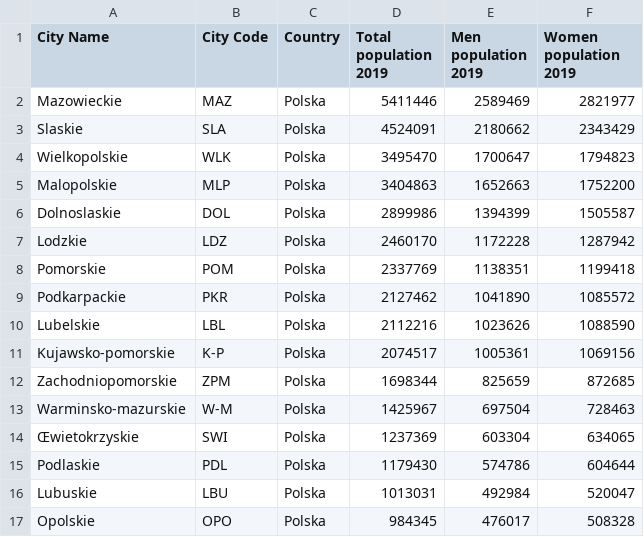
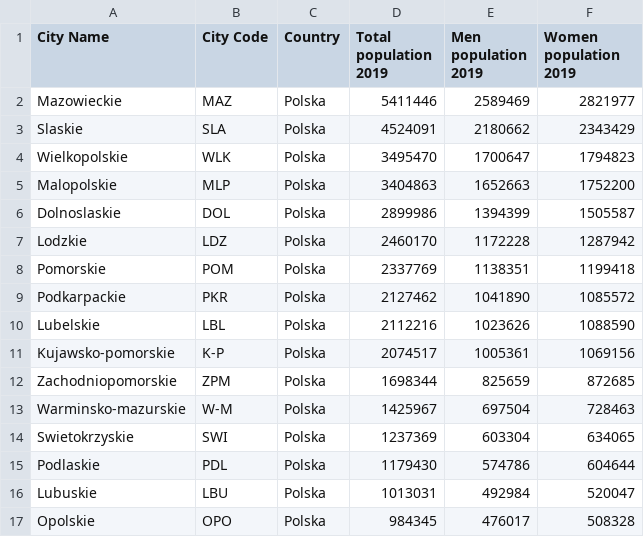
Before and after one commit to SzymonKonopnicki/BeginningCsharpCollections, a CSV file: 2 ArrayPracticalExample/population.csv, drawn as a sheet; the diff names each change by its address in the sheet, - before the commit and + after, or states it on an @@ line.

```diff
--- a/2 ArrayPracticalExample/population.csv
+++ b/2 ArrayPracticalExample/population.csv
-A14 (City Name): Œwietokrzyskie
+A14 (City Name): Swietokrzyskie
```
Also changed, not shown: 1 other file.
